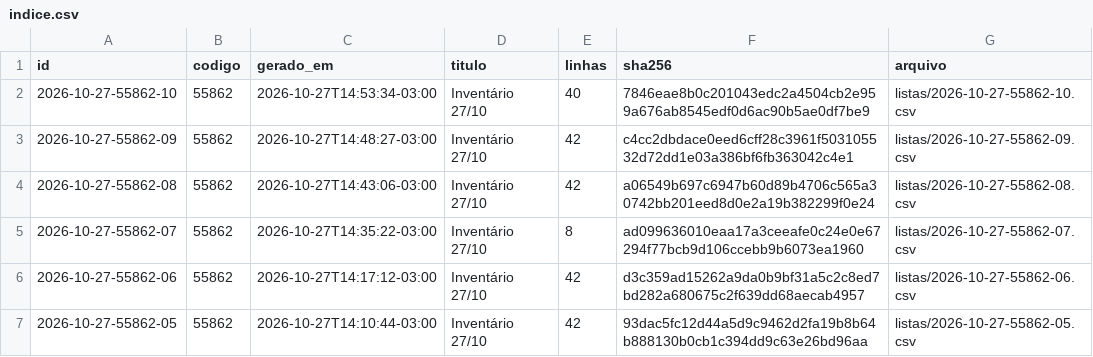
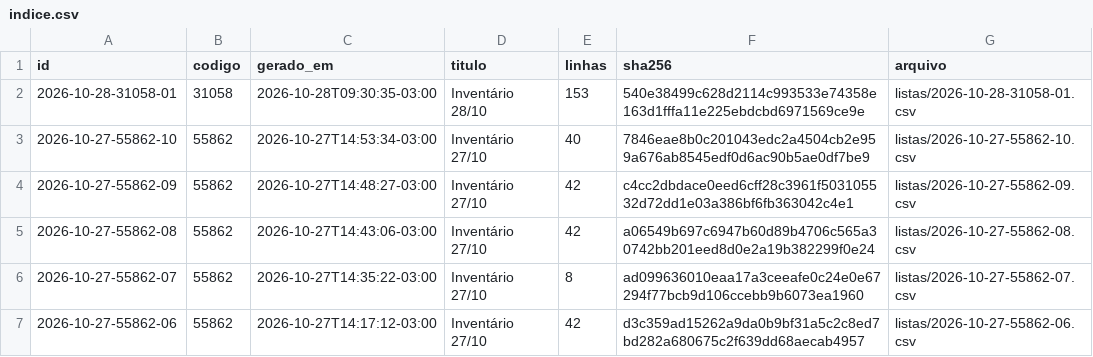
Before and after one commit to jofilho71/asidobem-listas, a CSV file: indice.csv, drawn as a sheet; only a part is shown; the shorter side is filled out with more unchanged rows.

```diff
--- a/indice.csv
+++ b/indice.csv
@@ -1,2 +1,3 @@
 id;codigo;gerado_em;titulo;linhas;sha256;arquivo
+2026-10-28-31058-01;31058;2026-10-28T09:30:35-03:00;Inventário 28/10;153;540e38499c628d2114c993533e74358e163d1fffa11e225ebdcbd6971569ce9e;listas/2026-10-28-31058-01.csv
 2026-10-27-55862-10;55862;2026-10-27T14:53:34-03:00;Inventário 27/10;40;7846eae8b0c201043edc2a4504cb2e959a676ab8545edf0d6ac90b5ae0df7be9;listas/2026-10-27-55862-10.csv
```
